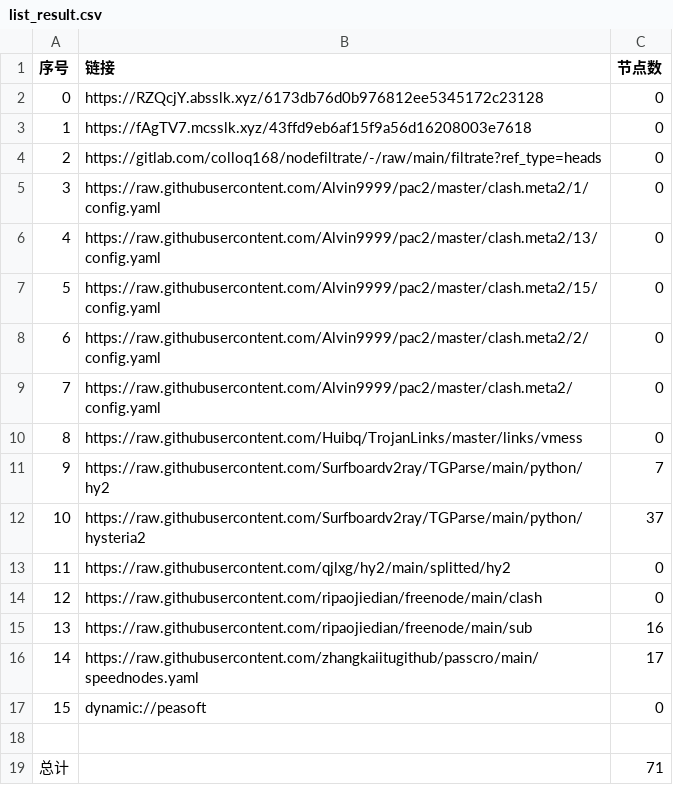
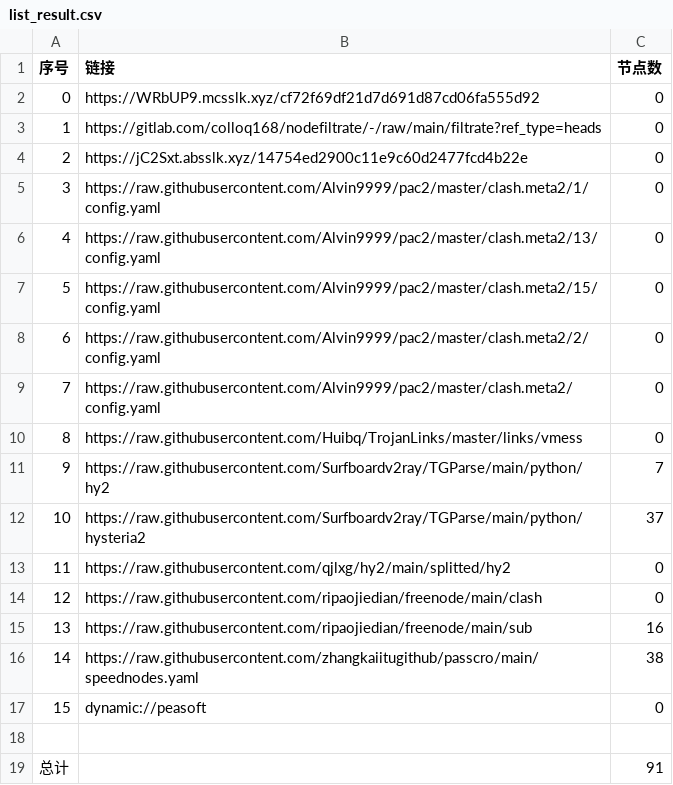
Before and after one commit to xiao99qiao/NoMoreWalls, a CSV file: list_result.csv, drawn as a sheet.

```diff
--- a/list_result.csv
+++ b/list_result.csv
@@ -1,5 +1,5 @@
 序号,链接,节点数
-0,https://RZQcjY.absslk.xyz/6173db76d0b976812ee5345172c23128,0
-1,https://fAgTV7.mcsslk.xyz/43ffd9eb6af15f9a56d16208003e7618,0
-2,https://gitlab.com/colloq168/nodefiltrate/-/raw/main/filtrate?ref_type=heads,0
+0,https://WRbUP9.mcsslk.xyz/cf72f69df21d7d691d87cd06fa555d92,0
+1,https://gitlab.com/colloq168/nodefiltrate/-/raw/main/filtrate?ref_type=heads,0
+2,https://jC2Sxt.absslk.xyz/14754ed2900c11e9c60d2477fcd4b22e,0
 3,https://raw.githubusercontent.com/Alvin9999/pac2/master/clash.meta2/1/config.yaml,0
@@ -15,5 +15,5 @@
 13,https://raw.githubusercontent.com/ripaojiedian/freenode/main/sub,16
-14,https://raw.githubusercontent.com/zhangkaiitugithub/passcro/main/speednodes.yaml,17
+14,https://raw.githubusercontent.com/zhangkaiitugithub/passcro/main/speednodes.yaml,38
 15,dynamic://peasoft,0
 
-总计,,71
+总计,,91
```
Also changed, not shown: 21 other files.
